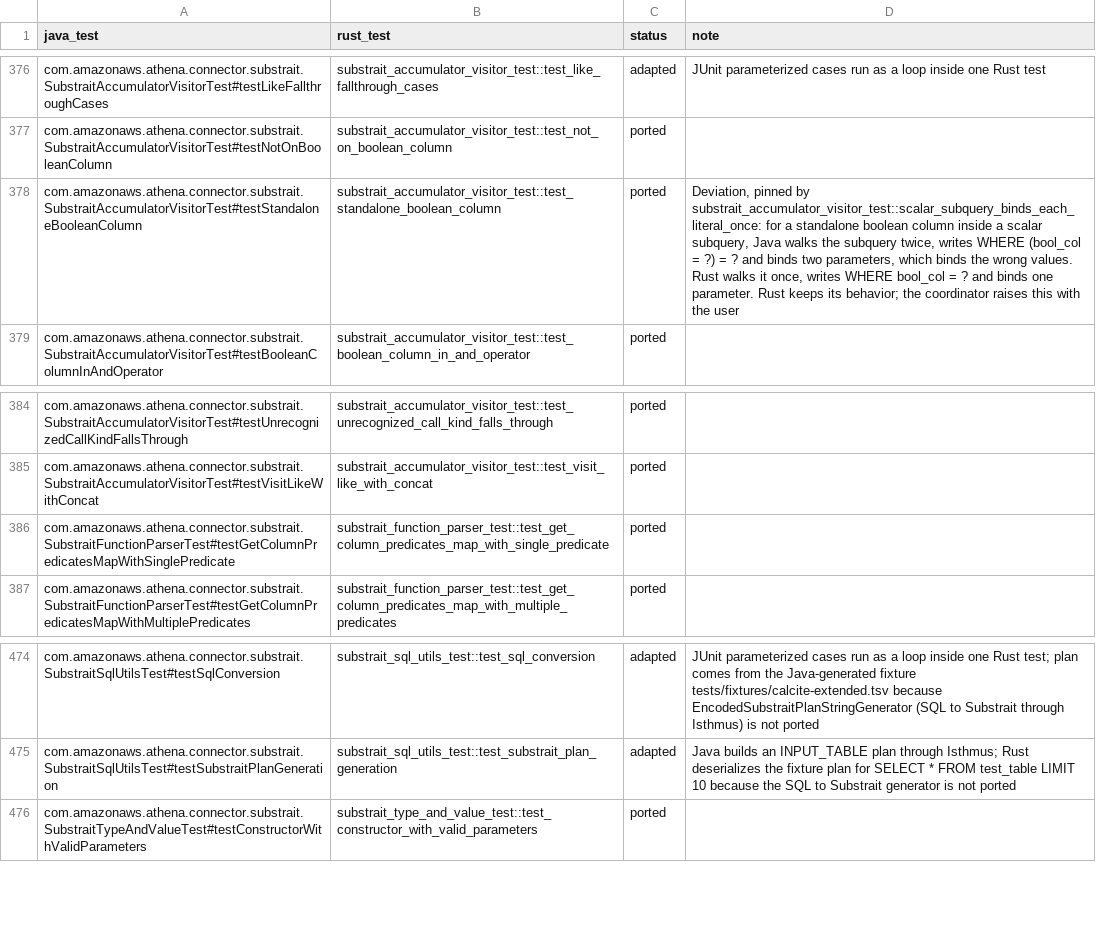
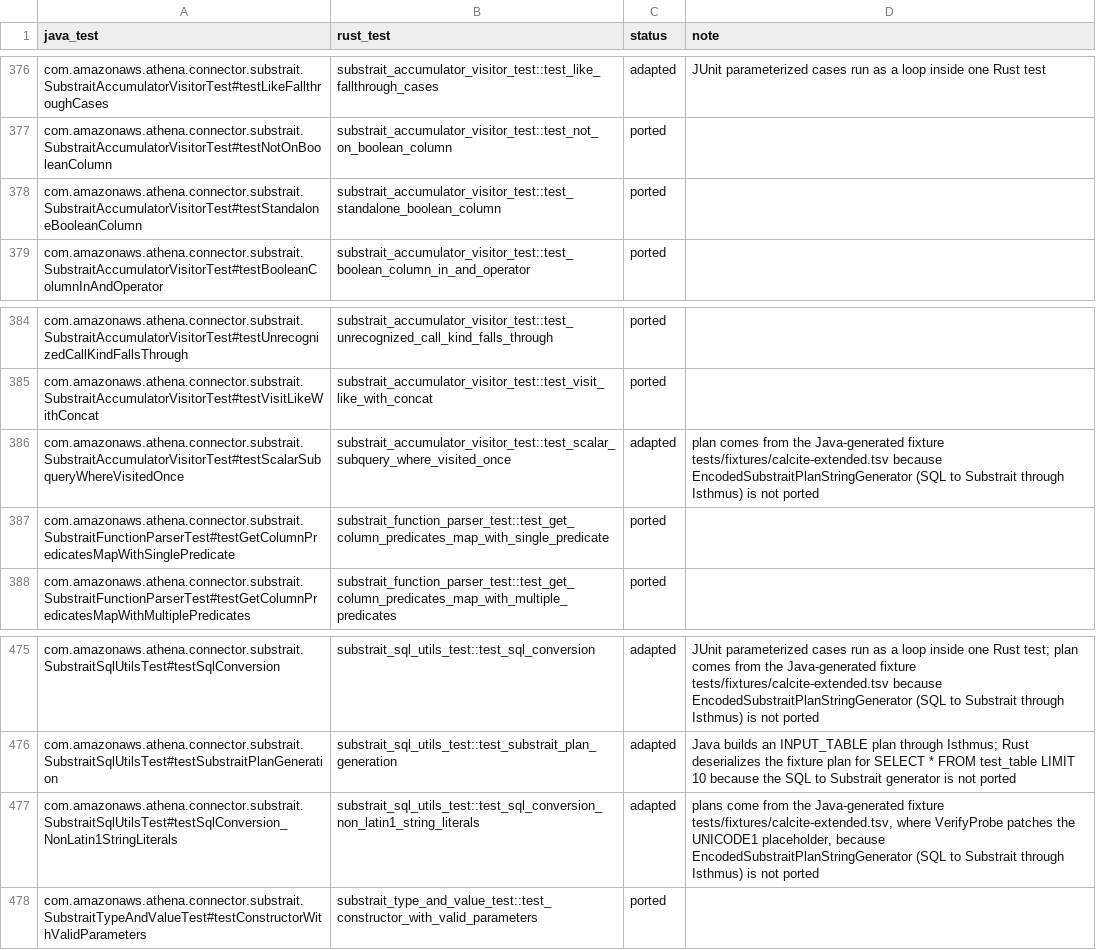
Before and after one commit to never-amazon/aws-athena-query-federation, a TSV file: rust/parity/tests.tsv, drawn as a sheet; only a part is shown, gaps mark what is left out.

Commit message:
Visit scalar subqueries once and accept non-Latin-1 string literals
SubstraitAccumulatorVisitor.handleSelect set the WHERE clause in place and
returned the same SqlSelect, so handleBinaryComparison saw no change and
called super.visit, which walked the subquery a second time. The second
pass wrapped a bare boolean column again and appended its parameter at
the end of the accumulator. For a subquery WHERE bool_col AND bigint_col = 3
this bound (bool_col = true) = 3 AND bigint_col = true. handleSelect now
restores the input WHERE and returns a copy when nothing else changed, so
the caller rebuilds the call and the subquery is visited once. Rust
already visited once; it gains a port of the new Java test and a test for
the NOT bool_col case.

SubstraitSqlUtils built Calcite types with the default ISO-8859-1
charset, so any string literal above U+00FF failed with "Failed to
encode ... in character set 'ISO-8859-1'". The type factory now defaults
to UTF-8, and a shuttle drops the UTF-8 charset from char literals after
RelToSql, so inline literals still render as plain quoted strings
('日本語', not _UTF-8'日本語'). Rust deletes require_latin1, counts
string lengths in UTF-16 units like Java, renders cast charsets and full
type strings with UTF-8.

Visible changes for every query: CAST to CHAR or VARCHAR renders
CHARACTER SET "UTF-8" instead of "ISO-8859-1" in the ANSI and Snowflake
dialects, and RelDataType full type strings show CHARACTER SET "UTF-8"
on character types.

The Calcite oracle fixtures are regenerated from the fixed Java, with
new probe queries for both bugs. The two interval queries that were in
calcite-verifier-extra.tsv but missing from verifier-extra.txt are added
to the list so the file regenerates in full. The wire corpus gains a
parity.unicode_text table, eight x_unicode cases and two scalar subquery
cases.

```diff
--- a/rust/parity/tests.tsv
+++ b/rust/parity/tests.tsv
@@ -377,3 +377,3 @@ com.amazonaws.athena.connector.substrait.SubstraitAccumulatorVisitorTest#testLik
 com.amazonaws.athena.connector.substrait.SubstraitAccumulatorVisitorTest#testNotOnBooleanColumn	substrait_accumulator_visitor_test::test_not_on_boolean_column	ported	
-com.amazonaws.athena.connector.substrait.SubstraitAccumulatorVisitorTest#testStandaloneBooleanColumn	substrait_accumulator_visitor_test::test_standalone_boolean_column	ported	Deviation, pinned by substrait_accumulator_visitor_test::scalar_subquery_binds_each_literal_once: for a standalone boolean column inside a scalar subquery, Java walks the subquery twice, writes WHERE (bool_col = ?) = ? and binds two parameters, which binds the wrong values. Rust walks it once, writes WHERE bool_col = ? and binds one parameter. Rust keeps its behavior; the coordinator raises this with the user
+com.amazonaws.athena.connector.substrait.SubstraitAccumulatorVisitorTest#testStandaloneBooleanColumn	substrait_accumulator_visitor_test::test_standalone_boolean_column	ported	
 com.amazonaws.athena.connector.substrait.SubstraitAccumulatorVisitorTest#testBooleanColumnInAndOperator	substrait_accumulator_visitor_test::test_boolean_column_in_and_operator	ported	
@@ -385,2 +385,3 @@ com.amazonaws.athena.connector.substrait.SubstraitAccumulatorVisitorTest#testUnr
 com.amazonaws.athena.connector.substrait.SubstraitAccumulatorVisitorTest#testVisitLikeWithConcat	substrait_accumulator_visitor_test::test_visit_like_with_concat	ported	
+com.amazonaws.athena.connector.substrait.SubstraitAccumulatorVisitorTest#testScalarSubqueryWhereVisitedOnce	substrait_accumulator_visitor_test::test_scalar_subquery_where_visited_once	adapted	plan comes from the Java-generated fixture tests/fixtures/calcite-extended.tsv because EncodedSubstraitPlanStringGenerator (SQL to Substrait through Isthmus) is not ported
 com.amazonaws.athena.connector.substrait.SubstraitFunctionParserTest#testGetColumnPredicatesMapWithSinglePredicate	substrait_function_parser_test::test_get_column_predicates_map_with_single_predicate	ported	
@@ -475,2 +476,3 @@ com.amazonaws.athena.connector.substrait.SubstraitSqlUtilsTest#testSqlConversion
 com.amazonaws.athena.connector.substrait.SubstraitSqlUtilsTest#testSubstraitPlanGeneration	substrait_sql_utils_test::test_substrait_plan_generation	adapted	Java builds an INPUT_TABLE plan through Isthmus; Rust deserializes the fixture plan for SELECT * FROM test_table LIMIT 10 because the SQL to Substrait generator is not ported
+com.amazonaws.athena.connector.substrait.SubstraitSqlUtilsTest#testSqlConversion_NonLatin1StringLiterals	substrait_sql_utils_test::test_sql_conversion_non_latin1_string_literals	adapted	plans come from the Java-generated fixture tests/fixtures/calcite-extended.tsv, where VerifyProbe patches the UNICODE1 placeholder, because EncodedSubstraitPlanStringGenerator (SQL to Substrait through Isthmus) is not ported
 com.amazonaws.athena.connector.substrait.SubstraitTypeAndValueTest#testConstructorWithValidParameters	substrait_type_and_value_test::test_constructor_with_valid_parameters	ported	
```
Also changed, not shown: 18 other files.
